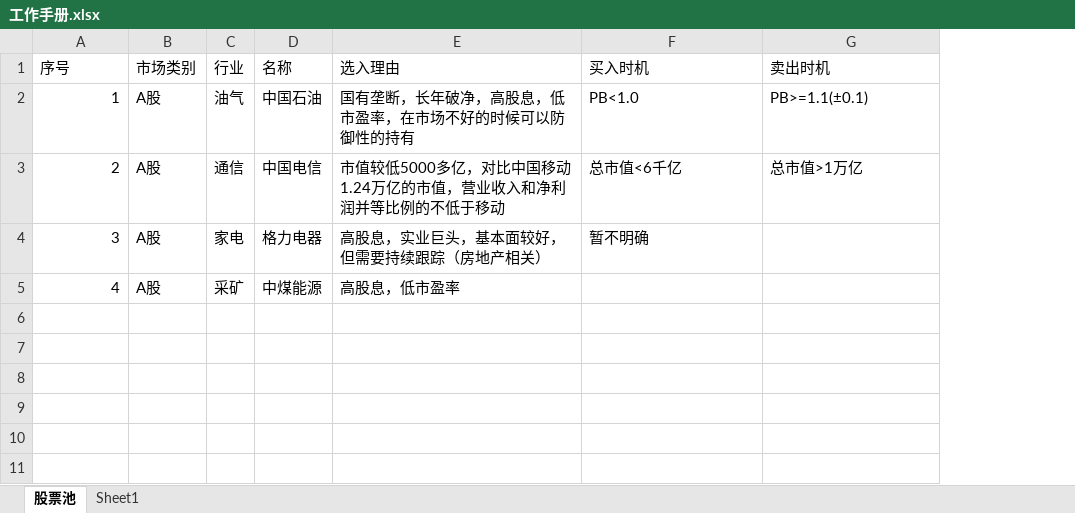
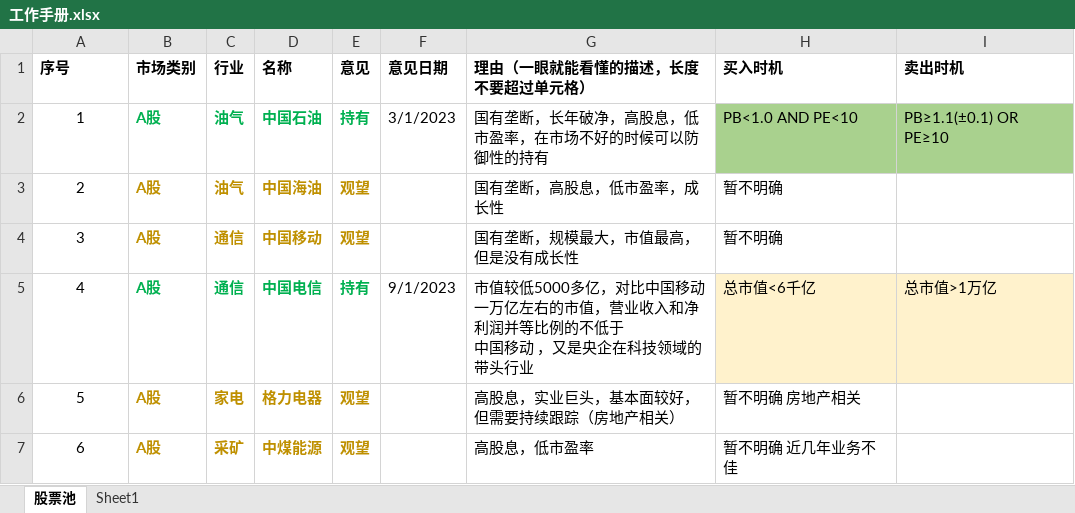
Before and after one commit to goddices/gupiao-shuju, an Excel workbook: 工作手册.xlsx, sheet 股票池, drawn as a sheet; values as stored, in another font and other column widths than the file's, no borders; addresses are those after the commit; ↵ is a line break in a cell; the diff names each change by its address in the sheet, - before the commit and + after, or states it on an @@ line.

Commit message:
Update 工作手册.xlsx

```diff
--- a/工作手册.xlsx (sheet 股票池)
+++ b/工作手册.xlsx (sheet 股票池)
+column E (意见), rows 2-5: 持有 | 观望 | 观望 | 持有
+column F (意见日期), rows 2-5: 3/1/2023 |  |  | 9/1/2023
-A1:D1 bold: off
+A1:D1 bold: on
-G1: 选入理由
+G1: 理由（一眼就能看懂的描述，长度不要超过单元格）
-G1:I1 bold: off
+G1:I1 bold: on
-A2:A5 alignment: right
+A2:A5 alignment: center
-B2:D5 bold: off
+B2:D5 bold: on
-B2:D2 text colour: black
+B2:D2 text colour: #00B050
-H2 (买入时机): PB<1.0
+H2 (买入时机): PB<1.0 AND PE<10
-H2:I2 fill: none
+H2:I2 fill: #A9D18E
-I2 (卖出时机): PB>=1.1(±0.1)
+I2 (卖出时机): PB≥1.1(±0.1) OR PE≥10
-B3:D4 text colour: black
+B3:D4 text colour: #BF9000
-C3 (行业): 通信
+C3 (行业): 油气
-D3 (名称): 中国电信
+D3 (名称): 中国海油
-G3 (理由（一眼就能看懂的描述，长度不要超过单元格）): 市值较低5000多亿，对比中国移动1.24万亿的市值，营业收入和净利润并等比例的不低于移动
+G3 (理由（一眼就能看懂的描述，长度不要超过单元格）): 国有垄断，高股息，低市盈率，成长性
-H3 (买入时机): 总市值<6千亿
+H3 (买入时机): 暂不明确
-I3 (卖出时机): 总市值>1万亿
+I3 (卖出时机): (empty)
-C4 (行业): 家电
+C4 (行业): 通信
-D4 (名称): 格力电器
+D4 (名称): 中国移动
-G4 (理由（一眼就能看懂的描述，长度不要超过单元格）): 高股息，实业巨头，基本面较好，但需要持续跟踪（房地产相关）
+G4 (理由（一眼就能看懂的描述，长度不要超过单元格）): 国有垄断，规模最大，市值最高，但是没有成长性
-B5:D5 text colour: black
+B5:D5 text colour: #00B050
-C5 (行业): 采矿
+C5 (行业): 通信
-D5 (名称): 中煤能源
+D5 (名称): 中国电信
-G5 (理由（一眼就能看懂的描述，长度不要超过单元格）): 高股息，低市盈率
+G5 (理由（一眼就能看懂的描述，长度不要超过单元格）): 市值较低5000多亿，对比中国移动一万亿左右的市值，营业收入和净利润并等比例的不低于 ↵ 中国移动 ，又是央企在科技领域的带头行业
-H5 (买入时机): (empty)
+H5 (买入时机): 总市值<6千亿
-H5:I5 fill: none
+H5:I5 fill: #FFF2CC
-I5 (卖出时机): (empty)
+I5 (卖出时机): 总市值>1万亿
+row 6: 5 | A股 | 家电 | 格力电器 | 观望 |  | 高股息，实业巨头，基本面较好，但需要持续跟踪（房地产相关） | 暂不明确 房地产相关
+row 7: 6 | A股 | 采矿 | 中煤能源 | 观望 |  | 高股息，低市盈率 | 暂不明确 近几年业务不佳
```
